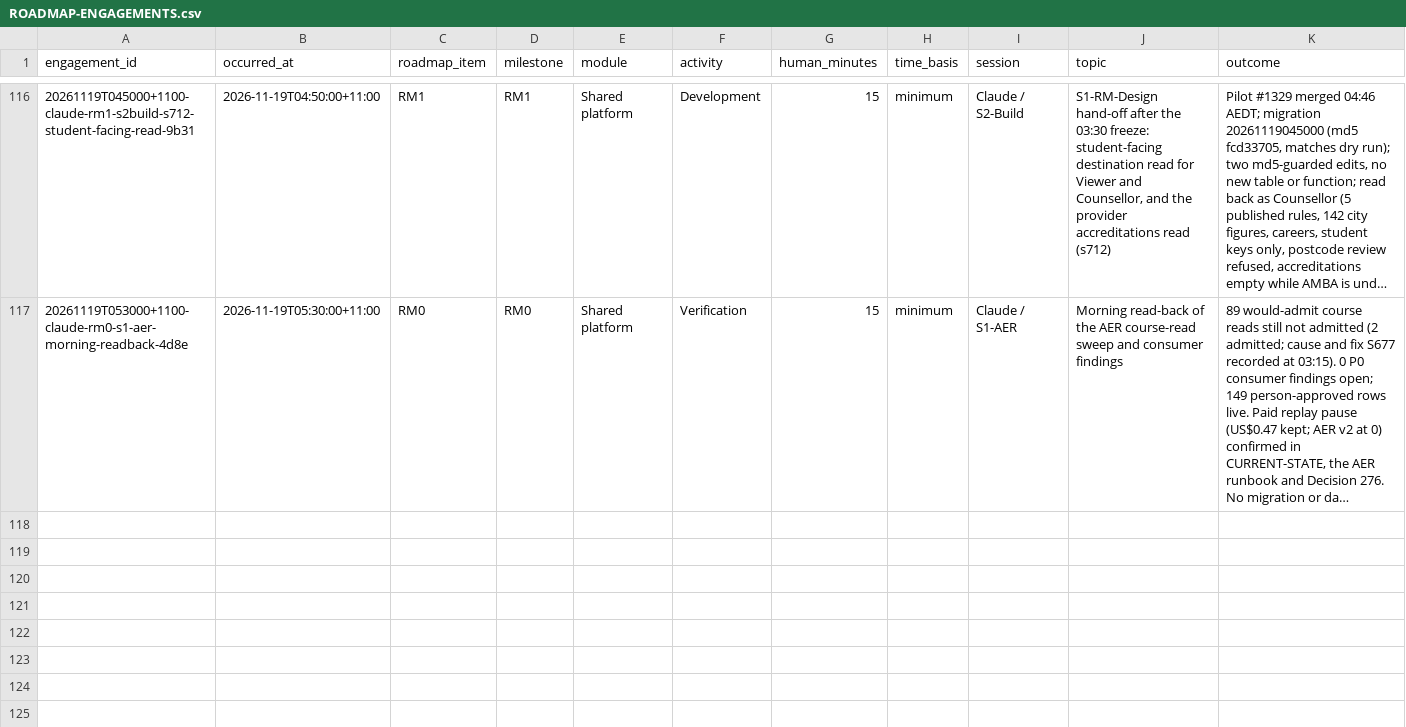
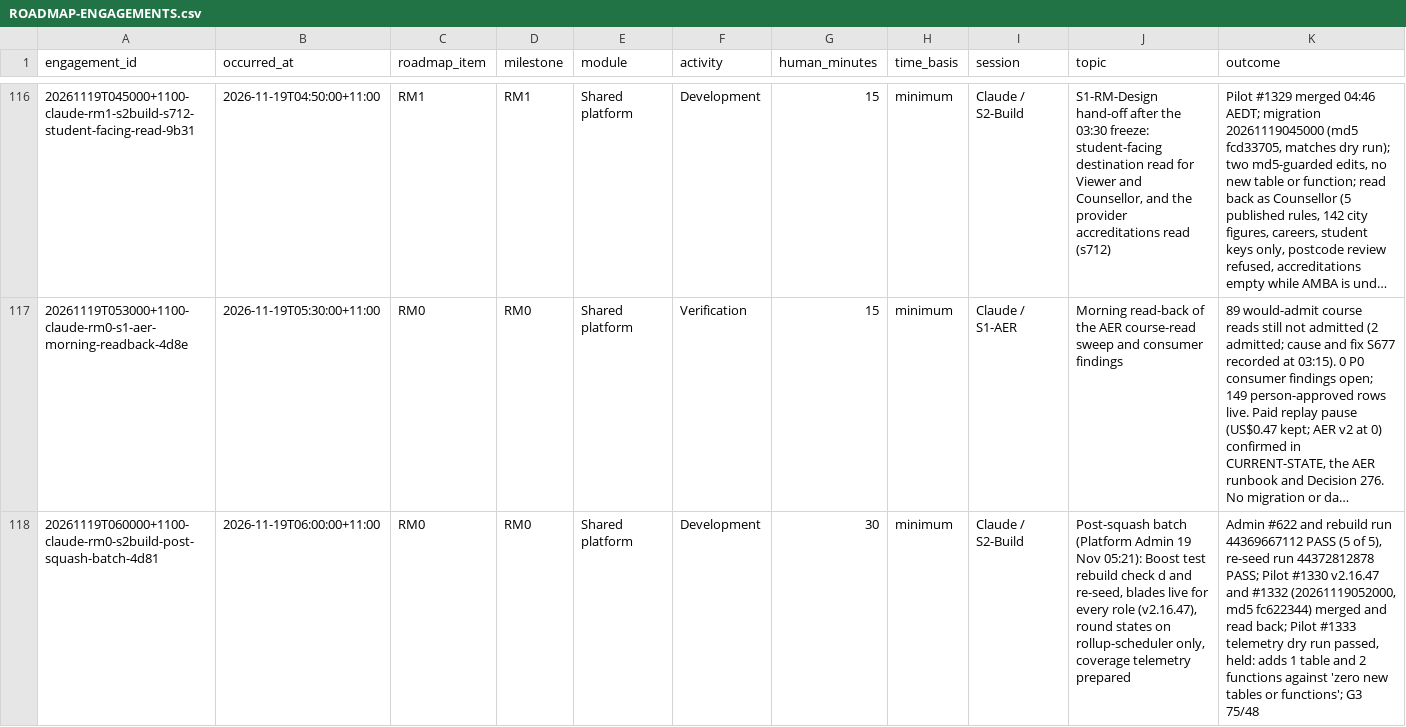
Before and after one commit to msinghbs-ai/coursefinder-admin, a CSV file: docs/Roadmap/2026-01/ROADMAP-ENGAGEMENTS.csv, drawn as a sheet; only a part is shown, gaps mark what is left out; long unchanged cells end in …; rows hold the shown columns only; the diff names each change by its address in the sheet, - before the commit and + after, or states it on an @@ line.

```diff
--- a/docs/Roadmap/2026-01/ROADMAP-ENGAGEMENTS.csv
+++ b/docs/Roadmap/2026-01/ROADMAP-ENGAGEMENTS.csv
+row 118: 20261119T060000+1100-claude-rm0-s2build-post-squash-batch-4d81 | 2026-11-19T06:00:00+11:00 | RM0 | RM0 | Shared platform | Development | 30 | minimum | Claude / S2-Build | Post-squash batch (Platform Admin 19 Nov 05:21): Boost test rebuild check d and re-seed, blades live for every role (v2.16.47), round states on rollup-scheduler only, coverage telemetry prepared | Admin #622 and rebuild run 44369667112 PASS (5 of 5), re-seed run 44372812878 PASS; Pilot #1330 v2.16.47 and #1332 (20261119052000, md5 fc622344) merged and read back; Pilot #1333 telemetry dry run passed, held: adds 1 table and 2 functions against 'zero new tables or functions'; G3 75/48
```
Also changed, not shown: 10 other files.
